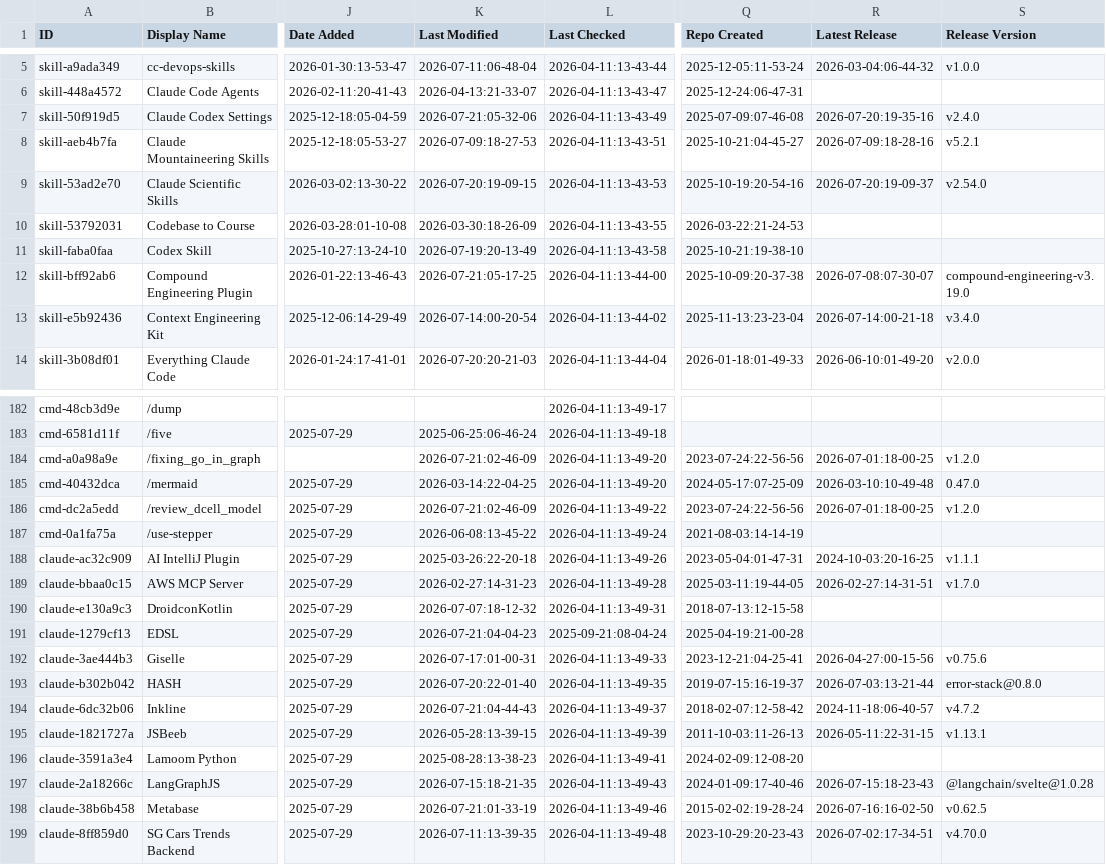
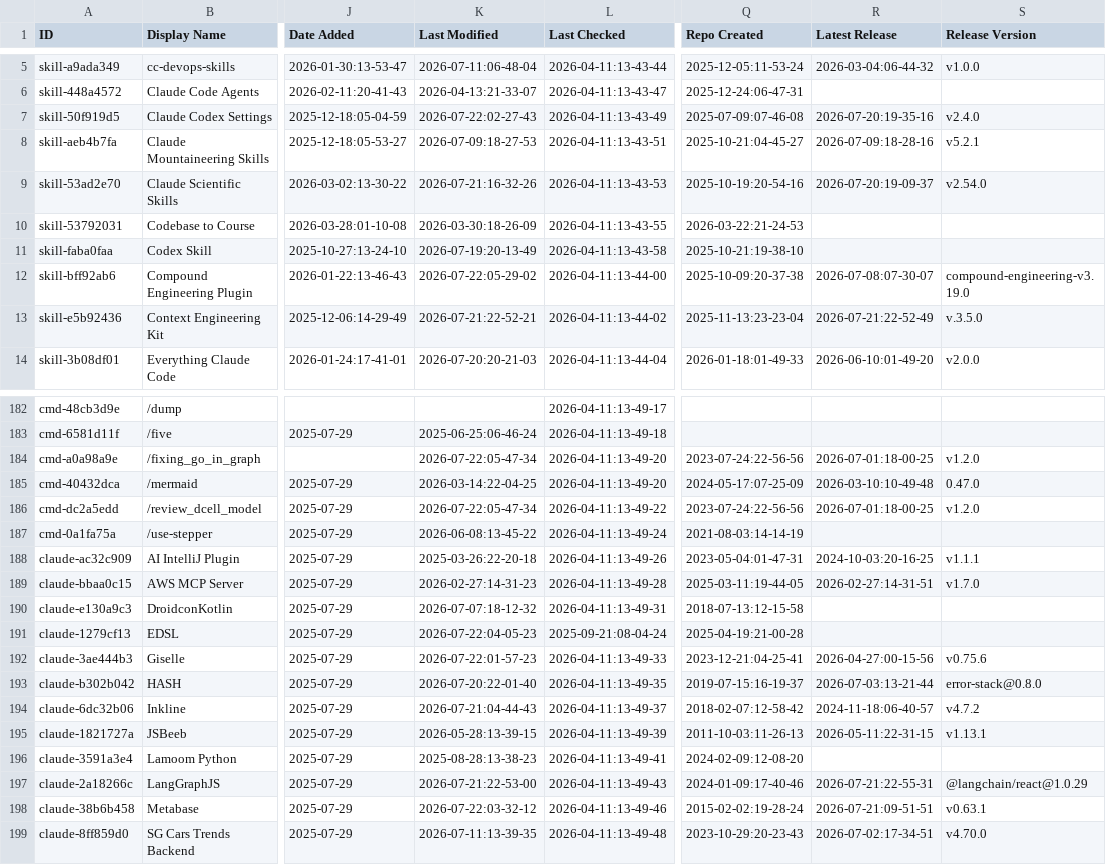
Before and after one commit to teodororo/awesome-claude-code, a CSV file: THE_RESOURCES_TABLE.csv, drawn as a sheet; only a part is shown, gaps mark what is left out; the diff covers the shown part only; the diff names each change by its address in the sheet, - before the commit and + after, or states it on an @@ line.

```diff
--- a/THE_RESOURCES_TABLE.csv
+++ b/THE_RESOURCES_TABLE.csv
-K7 (Last Modified): 2026-07-21:05-32-06
+K7 (Last Modified): 2026-07-22:02-27-43
-K9 (Last Modified): 2026-07-20:19-09-15
+K9 (Last Modified): 2026-07-21:16-32-26
-K12 (Last Modified): 2026-07-21:05-17-25
+K12 (Last Modified): 2026-07-22:05-29-02
-K13 (Last Modified): 2026-07-14:00-20-54
+K13 (Last Modified): 2026-07-21:22-52-21
-R13 (Latest Release): 2026-07-14:00-21-18
+R13 (Latest Release): 2026-07-21:22-52-49
-S13 (Release Version): v3.4.0
+S13 (Release Version): v.3.5.0
-K184 (Last Modified): 2026-07-21:02-46-09
+K184 (Last Modified): 2026-07-22:05-47-34
-K186 (Last Modified): 2026-07-21:02-46-09
+K186 (Last Modified): 2026-07-22:05-47-34
-K191 (Last Modified): 2026-07-21:04-04-23
+K191 (Last Modified): 2026-07-22:04-05-23
-K192 (Last Modified): 2026-07-17:01-00-31
+K192 (Last Modified): 2026-07-22:01-57-23
-K197 (Last Modified): 2026-07-15:18-21-35
+K197 (Last Modified): 2026-07-21:22-53-00
-R197 (Latest Release): 2026-07-15:18-23-43
+R197 (Latest Release): 2026-07-21:22-55-31
-S197 (Release Version): @langchain/svelte@1.0.28
+S197 (Release Version): @langchain/react@1.0.29
-K198 (Last Modified): 2026-07-21:01-33-19
+K198 (Last Modified): 2026-07-22:03-32-12
-R198 (Latest Release): 2026-07-16:16-02-50
+R198 (Latest Release): 2026-07-21:09-51-51
-S198 (Release Version): v0.62.5
+S198 (Release Version): v0.63.1
```
Also changed, not shown: 39 edited cells elsewhere in this file.
